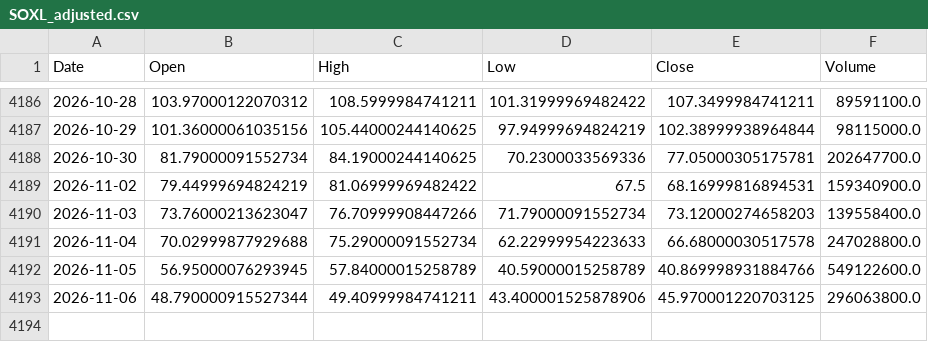
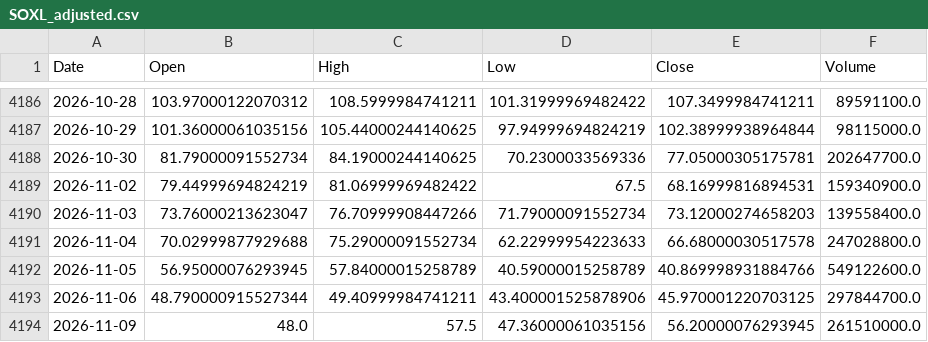
Before and after one commit to bgkoo1/soxl-v9-dashboard, a CSV file: SOXL_adjusted.csv, drawn as a sheet; only a part is shown, gaps mark what is left out.

```diff
--- a/SOXL_adjusted.csv
+++ b/SOXL_adjusted.csv
@@ -4192,2 +4192,3 @@ Date,Open,High,Low,Close,Volume
 2026-11-05,56.95000076293945,57.84000015258789,40.59000015258789,40.869998931884766,549122600.0
-2026-11-06,48.790000915527344,49.40999984741211,43.400001525878906,45.970001220703125,296063800.0
+2026-11-06,48.790000915527344,49.40999984741211,43.400001525878906,45.970001220703125,297844700.0
+2026-11-09,48.0,57.5,47.36000061035156,56.20000076293945,261510000.0
```
